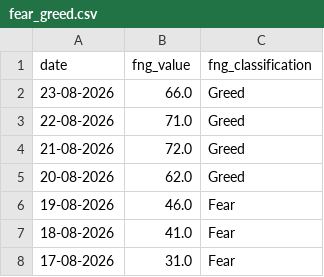
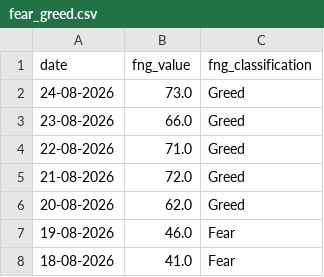
Before and after one commit to Miguelachoacho/TP-2026, a CSV file: Entrega3/Data/fear_greed.csv, drawn as a sheet; only a part is shown; the shorter side is filled out with more unchanged rows; the diff names each change by its address in the sheet, - before the commit and + after, or states it on an @@ line.

```diff
--- a/Entrega3/Data/fear_greed.csv
+++ b/Entrega3/Data/fear_greed.csv
+row 2: 24-08-2026 | 73.0 | Greed
```
Also changed, not shown: Entrega3/Data/btc.csv, 3 other files.
